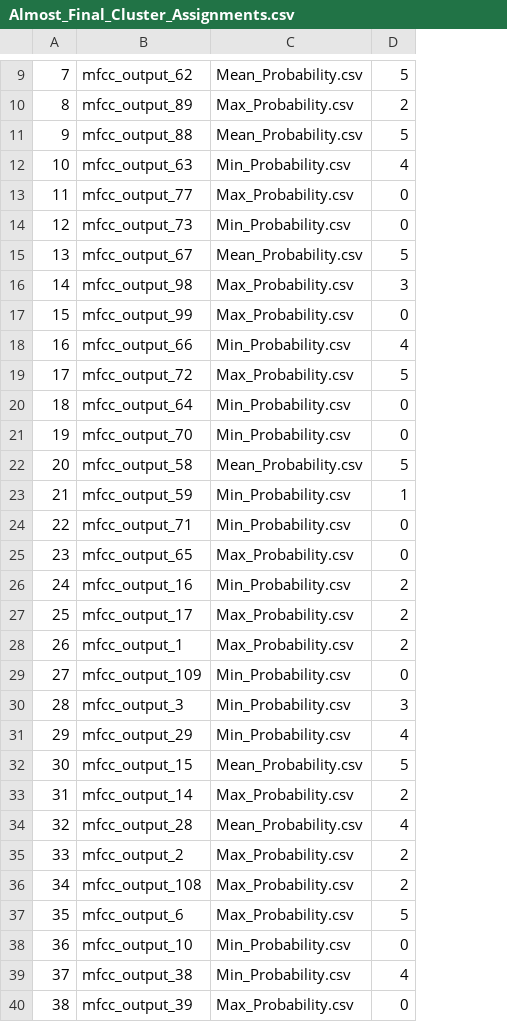
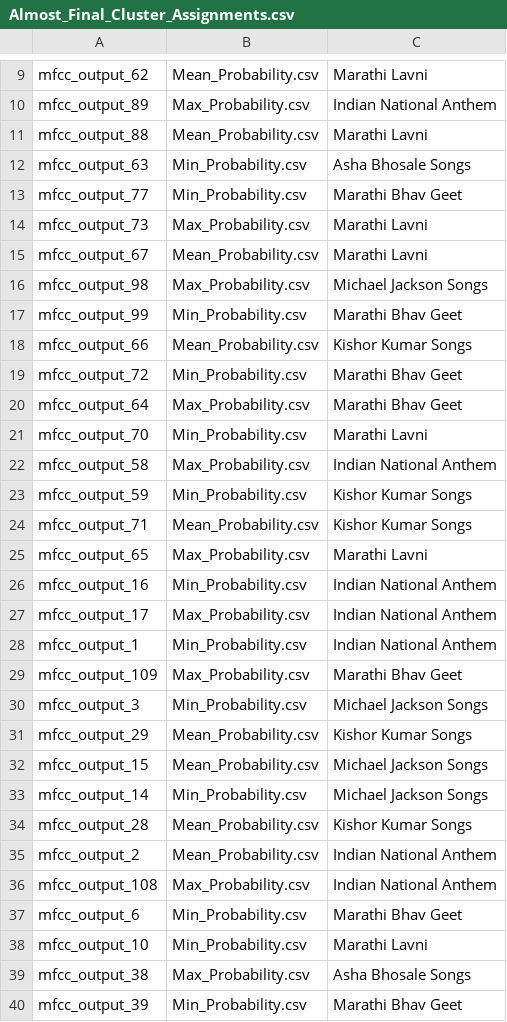
Before and after one commit to ShivtejGhatage/DS203_Project, a CSV file: Almost_Final_Cluster_Assignments.csv, drawn as a sheet; only a part is shown, gaps mark what is left out; removed rows and columns are numbered as before the commit, all else as after; the diff covers the shown part only; the diff names each change by its address in the sheet, - before the commit and + after, or states it on an @@ line.

```diff
--- a/Almost_Final_Cluster_Assignments.csv
+++ b/Almost_Final_Cluster_Assignments.csv
-column A, rows 9-40: 7 | 8 | 9 | 10 | 11 | 12 | 13 | 14 | 15 | 16 | 17 | 18 | 19 | 20 | 21 | 22 | 23 | 24 | 25 | 26 | 27 | 28 | 29 | 30 | 31 | 32 | 33 | 34 | 35 | 36 | 37 | 38
-column D, rows 9-40: 5 | 2 | 5 | 4 | 0 | 0 | 5 | 3 | 0 | 4 | 5 | 0 | 0 | 5 | 1 | 0 | 0 | 2 | 2 | 2 | 0 | 3 | 4 | 5 | 2 | 4 | 2 | 2 | 5 | 0 | 4 | 0
+column C, rows 9-40: Marathi Lavni | Indian National Anthem | Marathi Lavni | Asha Bhosale Songs | Marathi Bhav Geet | Marathi Lavni | Marathi Lavni | Michael Jackson Songs | Marathi Bhav Geet | Kishor Kumar Songs | Marathi Bhav Geet | Marathi Bhav Geet | Marathi Lavni | Indian National Anthem | Kishor Kumar Songs | Kishor Kumar Songs | Marathi Lavni | Indian National Anthem | Indian National Anthem | Indian National Anthem | Marathi Bhav Geet | Michael Jackson Songs | Kishor Kumar Songs | Michael Jackson Songs | Michael Jackson Songs | Kishor Kumar Songs | Indian National Anthem | Indian National Anthem | Marathi Bhav Geet | Marathi Lavni | Asha Bhosale Songs | Marathi Bhav Geet
-B13: Max_Probability.csv
+B13: Min_Probability.csv
-B14: Min_Probability.csv
+B14: Max_Probability.csv
-B17: Max_Probability.csv
+B17: Min_Probability.csv
-B18: Min_Probability.csv
+B18: Mean_Probability.csv
-B19: Max_Probability.csv
+B19: Min_Probability.csv
-B20: Min_Probability.csv
+B20: Max_Probability.csv
-B22: Mean_Probability.csv
+B22: Max_Probability.csv
-B24: Min_Probability.csv
+B24: Mean_Probability.csv
-B28: Max_Probability.csv
+B28: Min_Probability.csv
-B29: Min_Probability.csv
+B29: Max_Probability.csv
-B31: Min_Probability.csv
+B31: Mean_Probability.csv
-B33: Max_Probability.csv
+B33: Min_Probability.csv
-B35: Max_Probability.csv
+B35: Mean_Probability.csv
-B37: Max_Probability.csv
+B37: Min_Probability.csv
-B39: Min_Probability.csv
+B39: Max_Probability.csv
-B40: Max_Probability.csv
+B40: Min_Probability.csv
```
Also changed, not shown: 32 edited cells elsewhere in this file, Final.csv, Mean_Probability.csv, 12 other files.
